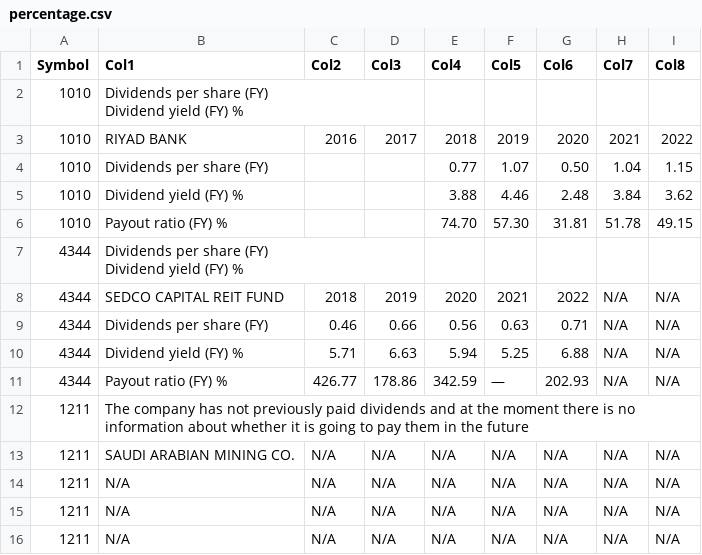
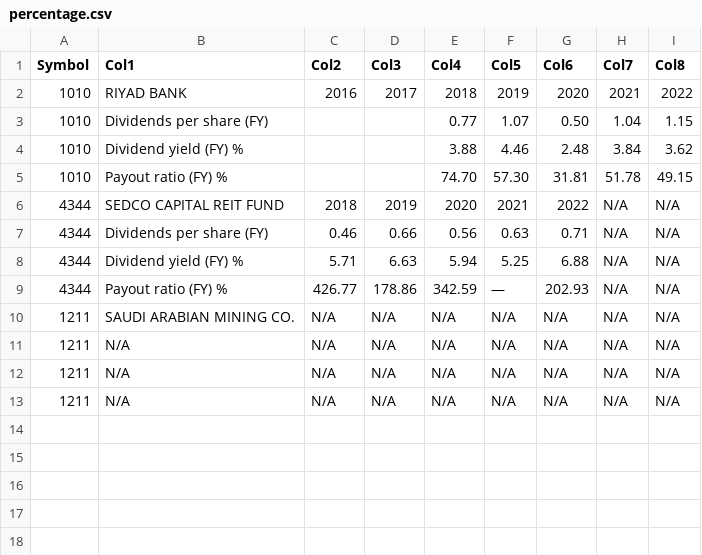
Before and after one commit to SoloSaudiDeveloper/shares, a CSV file: percentage.csv, drawn as a sheet; ↵ is a line break in a cell; the diff names each change by its address in the sheet, - before the commit and + after, or states it on an @@ line.

Commit message:
Update output CSV file and percentage

```diff
--- a/percentage.csv
+++ b/percentage.csv
-row 2: 1010 | Dividends per share (FY) ↵ Dividend yield (FY) %
-row 7: 4344 | Dividends per share (FY) ↵ Dividend yield (FY) %
-row 12: 1211 | The company has not previously paid dividends and at the moment there is no information about whether it is going to pay them in the future
```
